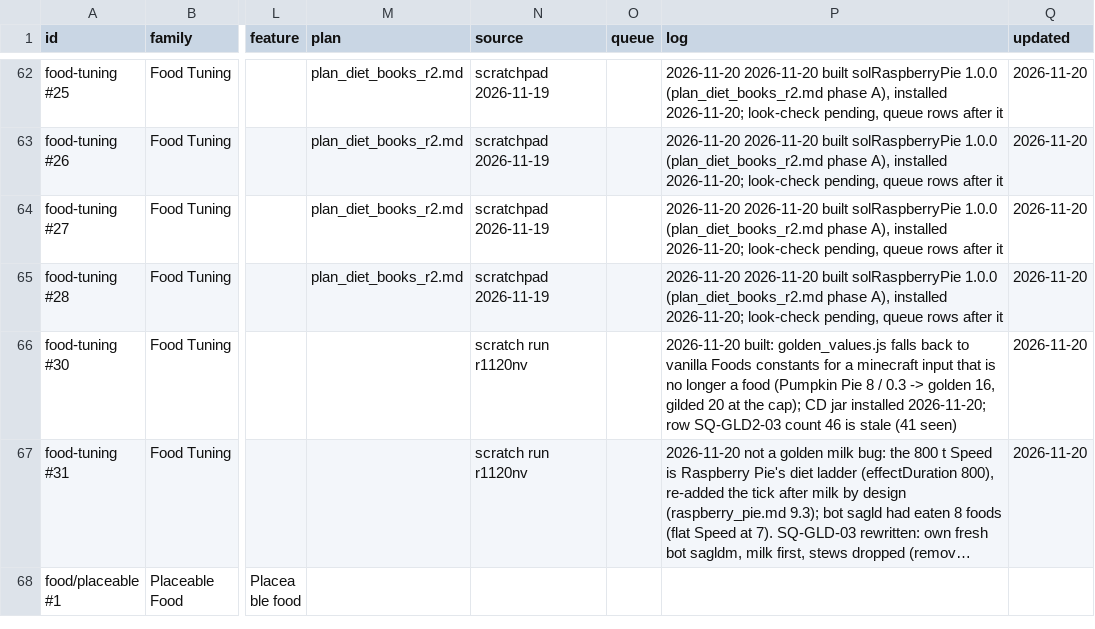
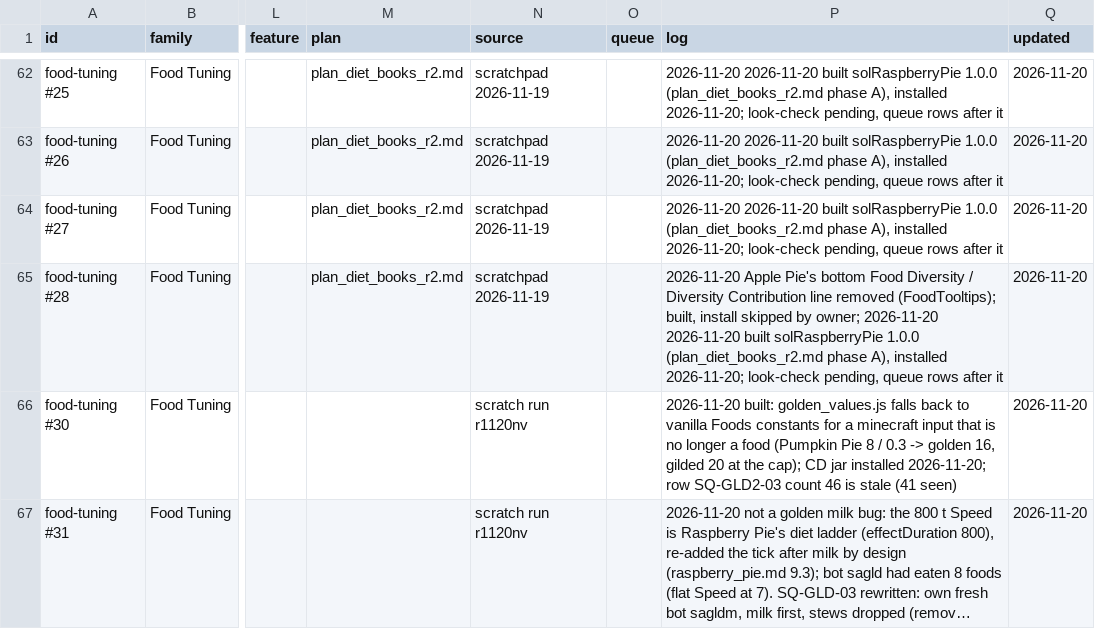
Before and after one commit to SaintAlfonzo/CreativeEngineering, a CSV file: feature_writeup/todo/rows/food_rules.csv, drawn as a sheet; only a part is shown, gaps mark what is left out; the shorter side is filled out with more unchanged rows; long unchanged cells end in …; the diff names each change by its address in the sheet, - before the commit and + after, or states it on an @@ line.

```diff
--- a/feature_writeup/todo/rows/food_rules.csv
+++ b/feature_writeup/todo/rows/food_rules.csv
-P65 (log): 2026-11-20 2026-11-20 built…
+P65 (log): 2026-11-20 Apple Pie's bottom Food Diversity / Diversity Contribution line removed (FoodTooltips); built, install skipped by owner; 2026-11-20 2026-11-20 built…
```
Also changed, not shown: 3 other files.
